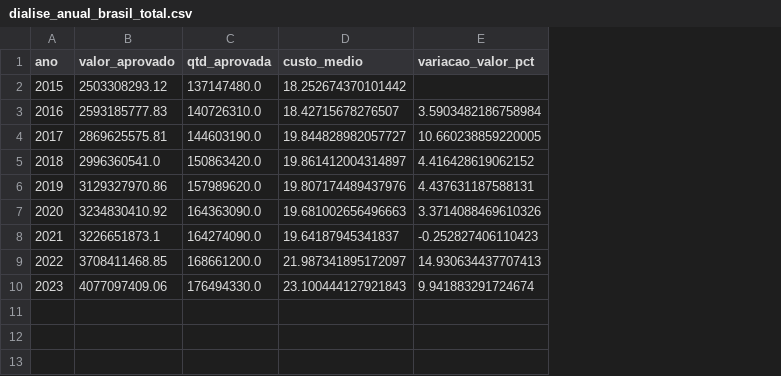
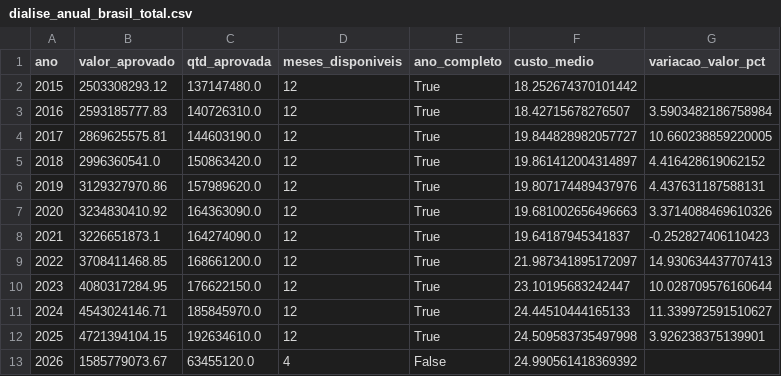
Before and after one commit to isabwllyrr/tcc-dashboard-dialise-sus, a CSV file: dados_tratados/dialise_anual_brasil_total.csv, drawn as a sheet; removed rows and columns are numbered as before the commit, all else as after; the diff names each change by its address in the sheet, - before the commit and + after, or states it on an @@ line.

```diff
--- a/dados_tratados/dialise_anual_brasil_total.csv
+++ b/dados_tratados/dialise_anual_brasil_total.csv
+column D (meses_disponiveis), rows 2-9: all 12
+column E (ano_completo), rows 2-9: all True
-row 10: 2023 | 4077097409.06 | 176494330.0 | 23.100444127921843 | 9.941883291724674
+row 10: 2023 | 4080317284.95 | 176622150.0 | 12 | True | 23.10195683242447 | 10.028709576160644
+row 11: 2024 | 4543024146.71 | 185845970.0 | 12 | True | 24.44510444165133 | 11.339972591510627
+row 12: 2025 | 4721394104.15 | 192634610.0 | 12 | True | 24.509583735497998 | 3.926238375139901
+row 13: 2026 | 1585779073.67 | 63455120.0 | 4 | False | 24.990561418369392
```
Also changed, not shown: dados_brutos/qtd_mensal_dialise_brasil.csv, dados_brutos/valor_mensal_dialise_brasil.csv, 21 other files.
